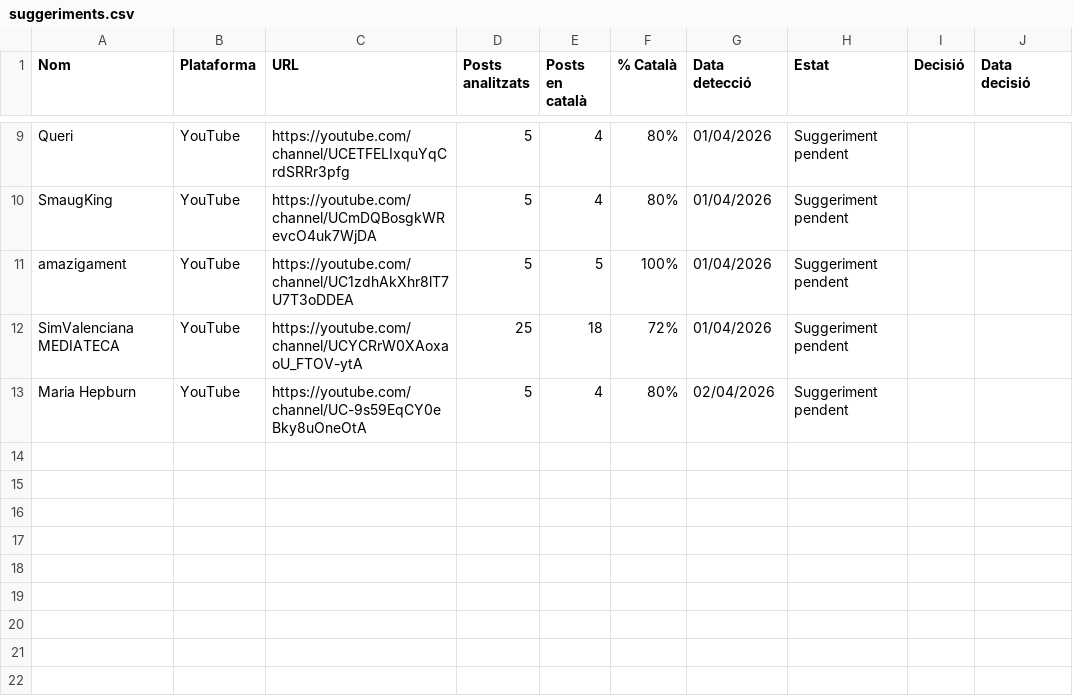
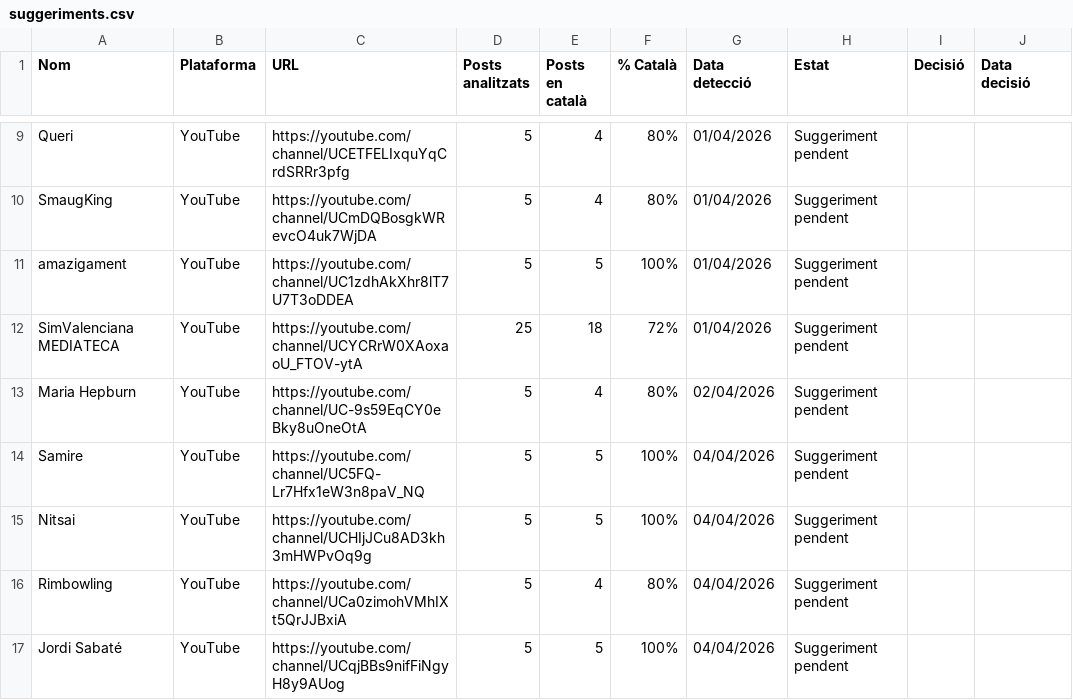
Before and after one commit to gvelez74/llista-recerca, a CSV file: dades/suggeriments.csv, drawn as a sheet; only a part is shown, gaps mark what is left out; the diff names each change by its address in the sheet, - before the commit and + after, or states it on an @@ line.

```diff
--- a/dades/suggeriments.csv
+++ b/dades/suggeriments.csv
+row 14: Samire | YouTube | https://youtube.com/channel/UC5FQ-Lr7Hfx1eW3n8paV_NQ | 5 | 5 | 100% | 04/04/2026 | Suggeriment pendent
+row 15: Nitsai | YouTube | https://youtube.com/channel/UCHIjJCu8AD3kh3mHWPvOq9g | 5 | 5 | 100% | 04/04/2026 | Suggeriment pendent
+row 16: Rimbowling | YouTube | https://youtube.com/channel/UCa0zimohVMhIXt5QrJJBxiA | 5 | 4 | 80% | 04/04/2026 | Suggeriment pendent
+row 17: Jordi Sabaté | YouTube | https://youtube.com/channel/UCqjBBs9nifFiNgyH8y9AUog | 5 | 5 | 100% | 04/04/2026 | Suggeriment pendent
```
